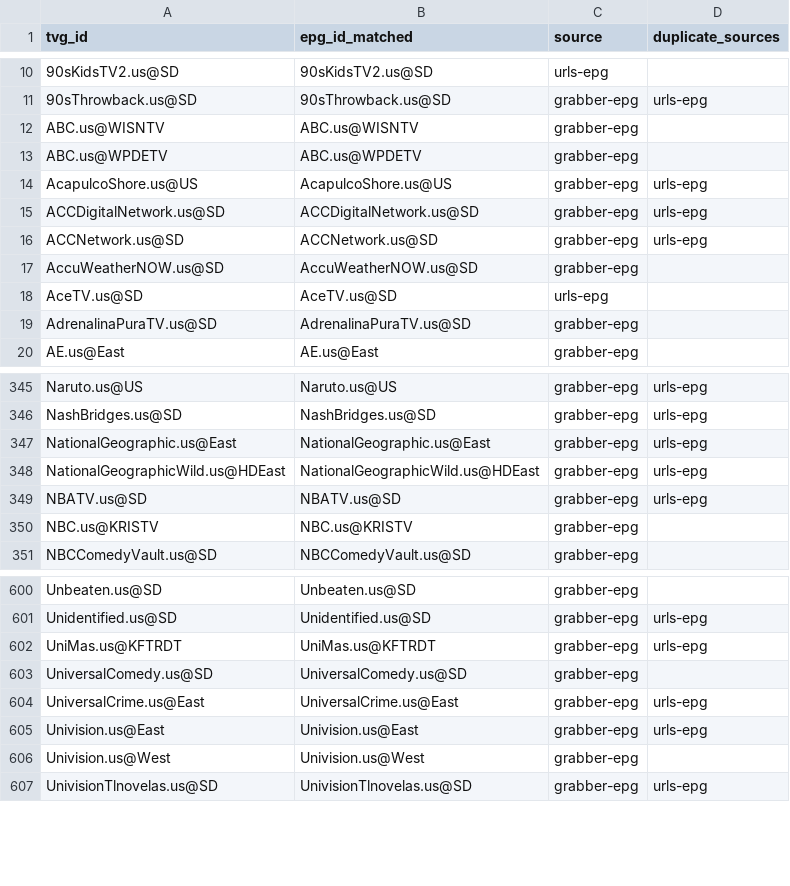
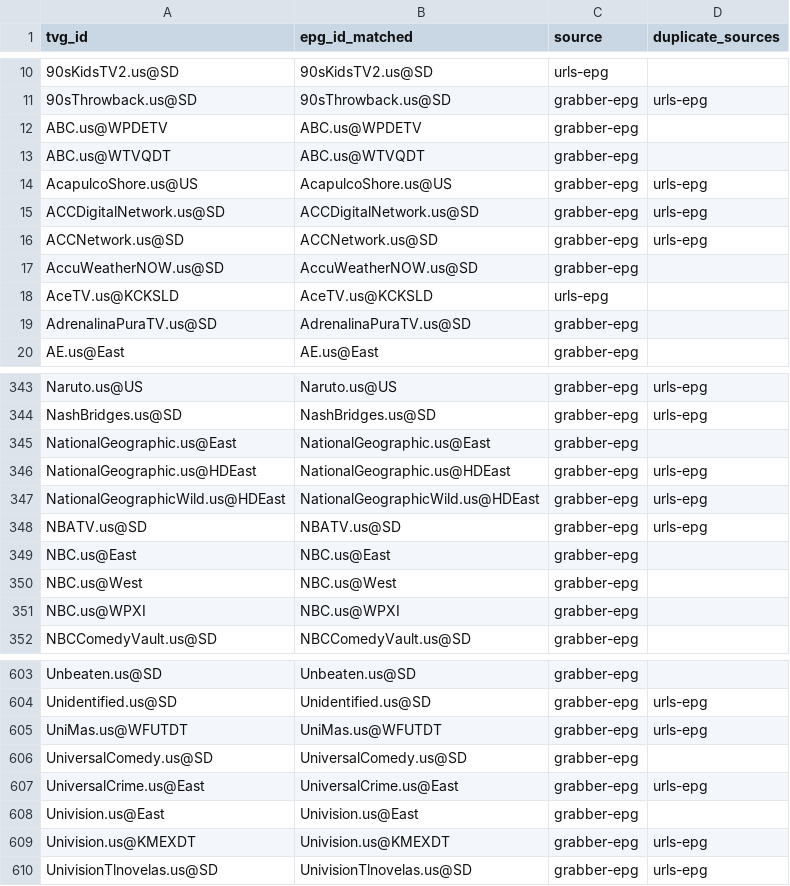
Before and after one commit to umarjamilpc/EPG-LIST-GEN, a CSV file: epgs/US/reports/merge-matched.csv, drawn as a sheet; only a part is shown, gaps mark what is left out; the diff covers the shown part only.

```diff
--- a/epgs/US/reports/merge-matched.csv
+++ b/epgs/US/reports/merge-matched.csv
@@ -11,4 +11,4 @@ tvg_id,epg_id_matched,source,duplicate_sources
 90sThrowback.us@SD,90sThrowback.us@SD,grabber-epg,urls-epg
-ABC.us@WISNTV,ABC.us@WISNTV,grabber-epg,
 ABC.us@WPDETV,ABC.us@WPDETV,grabber-epg,
+ABC.us@WTVQDT,ABC.us@WTVQDT,grabber-epg,
 AcapulcoShore.us@US,AcapulcoShore.us@US,grabber-epg,urls-epg
@@ -17,3 +17,3 @@ ACCNetwork.us@SD,ACCNetwork.us@SD,grabber-epg,urls-epg
 AccuWeatherNOW.us@SD,AccuWeatherNOW.us@SD,grabber-epg,
-AceTV.us@SD,AceTV.us@SD,urls-epg,
+AceTV.us@KCKSLD,AceTV.us@KCKSLD,urls-epg,
 AdrenalinaPuraTV.us@SD,AdrenalinaPuraTV.us@SD,grabber-epg,
@@ -346,6 +344,9 @@ Naruto.us@US,Naruto.us@US,grabber-epg,urls-epg
 NashBridges.us@SD,NashBridges.us@SD,grabber-epg,urls-epg
-NationalGeographic.us@East,NationalGeographic.us@East,grabber-epg,urls-epg
+NationalGeographic.us@East,NationalGeographic.us@East,grabber-epg,
+NationalGeographic.us@HDEast,NationalGeographic.us@HDEast,grabber-epg,urls-epg
 NationalGeographicWild.us@HDEast,NationalGeographicWild.us@HDEast,grabber-epg,urls-epg
 NBATV.us@SD,NBATV.us@SD,grabber-epg,urls-epg
-NBC.us@KRISTV,NBC.us@KRISTV,grabber-epg,
+NBC.us@East,NBC.us@East,grabber-epg,
+NBC.us@West,NBC.us@West,grabber-epg,
+NBC.us@WPXI,NBC.us@WPXI,grabber-epg,
 NBCComedyVault.us@SD,NBCComedyVault.us@SD,grabber-epg,
@@ -601,7 +604,7 @@ Unbeaten.us@SD,Unbeaten.us@SD,grabber-epg,
 Unidentified.us@SD,Unidentified.us@SD,grabber-epg,urls-epg
-UniMas.us@KFTRDT,UniMas.us@KFTRDT,grabber-epg,urls-epg
+UniMas.us@WFUTDT,UniMas.us@WFUTDT,grabber-epg,urls-epg
 UniversalComedy.us@SD,UniversalComedy.us@SD,grabber-epg,
 UniversalCrime.us@East,UniversalCrime.us@East,grabber-epg,urls-epg
-Univision.us@East,Univision.us@East,grabber-epg,urls-epg
-Univision.us@West,Univision.us@West,grabber-epg,
+Univision.us@East,Univision.us@East,grabber-epg,
+Univision.us@KMEXDT,Univision.us@KMEXDT,grabber-epg,urls-epg
 UnivisionTlnovelas.us@SD,UnivisionTlnovelas.us@SD,grabber-epg,urls-epg
```
Also changed, not shown: 3 added rows, 3 removed rows and 35 edited cells elsewhere in this file, epgs/US/reports/grabber-matched.csv, epgs/US/reports/urls-matched.csv, 12 other files.
